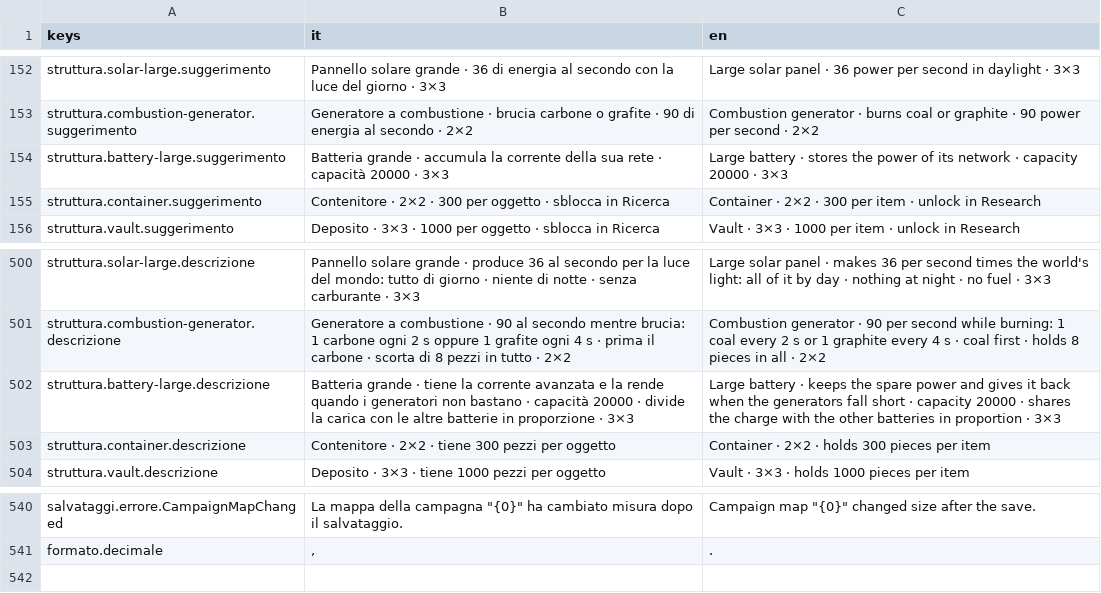
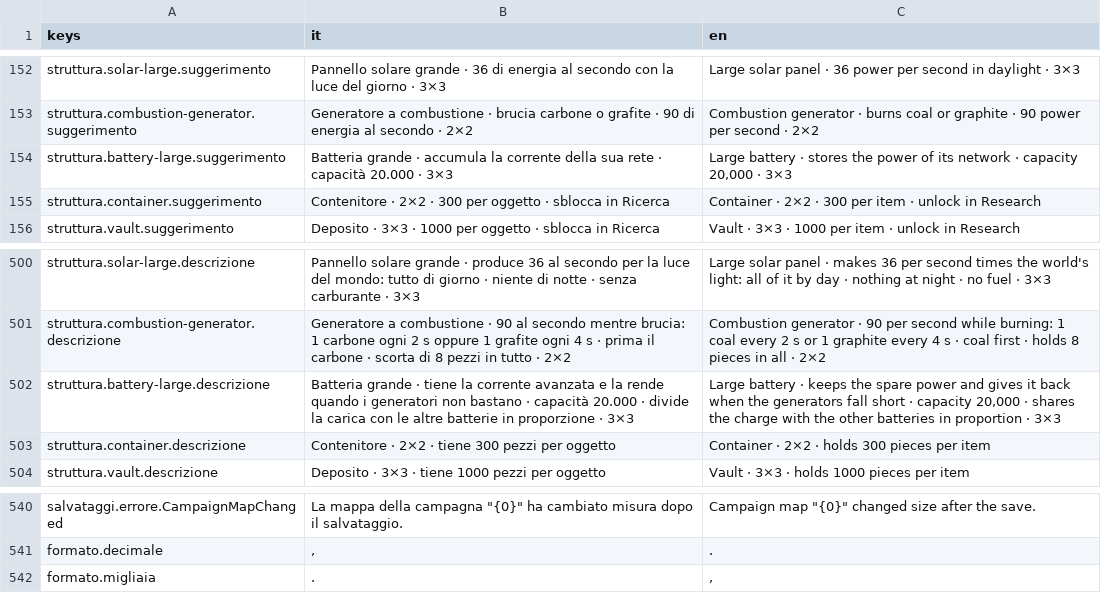
Before and after one commit to Juan0177/tIndustry, a CSV file: godot/lingue/testi.csv, drawn as a sheet; only a part is shown, gaps mark what is left out.

```diff
--- a/godot/lingue/testi.csv
+++ b/godot/lingue/testi.csv
@@ -153,3 +153,3 @@ struttura.solar-large.suggerimento,Pannello solare grande · 36 di energia al se
 struttura.combustion-generator.suggerimento,Generatore a combustione · brucia carbone o grafite · 90 di energia al secondo · 2×2,Combustion generator · burns coal or graphite · 90 power per second · 2×2
-struttura.battery-large.suggerimento,Batteria grande · accumula la corrente della sua rete · capacità 20000 · 3×3,Large battery · stores the power of its network · capacity 20000 · 3×3
+struttura.battery-large.suggerimento,Batteria grande · accumula la corrente della sua rete · capacità 20.000 · 3×3,"Large battery · stores the power of its network · capacity 20,000 · 3×3"
 struttura.container.suggerimento,Contenitore · 2×2 · 300 per oggetto · sblocca in Ricerca,Container · 2×2 · 300 per item · unlock in Research
@@ -501,3 +501,3 @@ struttura.solar-large.descrizione,Pannello solare grande · produce 36 al second
 struttura.combustion-generator.descrizione,Generatore a combustione · 90 al secondo mentre brucia: 1 carbone ogni 2 s oppure 1 grafite ogni 4 s · prima il carbone · scorta di 8 pezzi in tutto · 2×2,Combustion generator · 90 per second while burning: 1 coal every 2 s or 1 graphite every 4 s · coal first · holds 8 pieces in all · 2×2
-struttura.battery-large.descrizione,Batteria grande · tiene la corrente avanzata e la rende quando i generatori non bastano · capacità 20000 · divide la carica con le altre batterie in proporzione · 3×3,Large battery · keeps the spare power and gives it back when the generators fall short · capacity 20000 · shares the charge with the other batteries in proportion · 3×3
+struttura.battery-large.descrizione,Batteria grande · tiene la corrente avanzata e la rende quando i generatori non bastano · capacità 20.000 · divide la carica con le altre batterie in proporzione · 3×3,"Large battery · keeps the spare power and gives it back when the generators fall short · capacity 20,000 · shares the charge with the other batteries in proportion · 3×3"
 struttura.container.descrizione,Contenitore · 2×2 · tiene 300 pezzi per oggetto,Container · 2×2 · holds 300 pieces per item
@@ -541 +541,2 @@ salvataggi.errore.CampaignMapChanged,"La mappa della campagna ""{0}"" ha cambiat
 formato.decimale,",",.
+formato.migliaia,.,","
```
Also changed, not shown: 10 other files.
